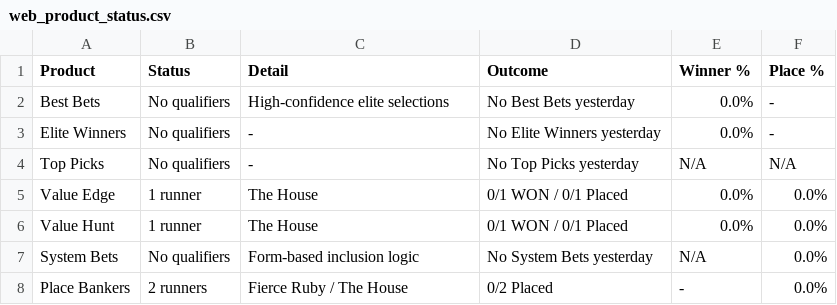
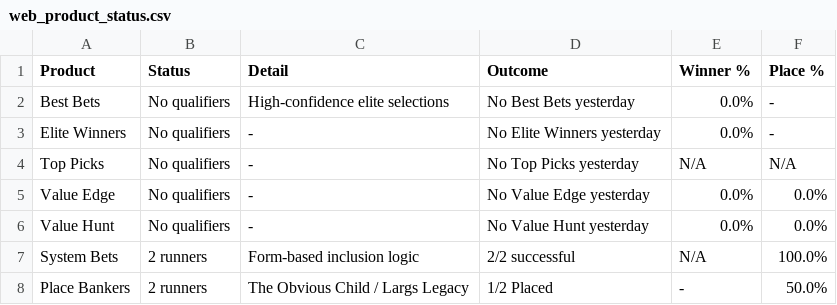
Before and after one commit to puntingiq/puntingiq-site, a CSV file: reports/latest/web_product_status.csv, drawn as a sheet.

```diff
--- a/reports/latest/web_product_status.csv
+++ b/reports/latest/web_product_status.csv
@@ -4,5 +4,5 @@ Elite Winners,No qualifiers,-,No Elite Winners yesterday,0.0%,-
 Top Picks,No qualifiers,-,No Top Picks yesterday,N/A,N/A
-Value Edge,1 runner,The House,0/1 WON / 0/1 Placed,0.0%,0.0%
-Value Hunt,1 runner,The House,0/1 WON / 0/1 Placed,0.0%,0.0%
-System Bets,No qualifiers,Form-based inclusion logic,No System Bets yesterday,N/A,0.0%
-Place Bankers,2 runners,Fierce Ruby / The House,0/2 Placed,-,0.0%
+Value Edge,No qualifiers,-,No Value Edge yesterday,0.0%,0.0%
+Value Hunt,No qualifiers,-,No Value Hunt yesterday,0.0%,0.0%
+System Bets,2 runners,Form-based inclusion logic,2/2 successful,N/A,100.0%
+Place Bankers,2 runners,The Obvious Child / Largs Legacy,1/2 Placed,-,50.0%
```
Also changed, not shown: reports/latest/founders_premium_live_results.csv, reports/latest/web_race_by_race_summary.csv, 21 other files.
